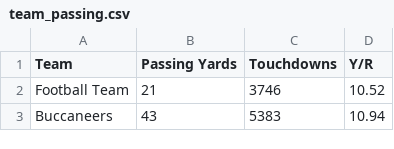
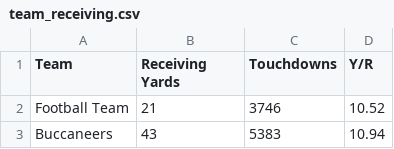
Before and after one commit to asherk7/NFL-Record-Predictor, a CSV file: data/team_receiving.csv (was data/team_passing.csv), drawn as a sheet; only a part is shown.

```diff
--- a/data/team_passing.csv
+++ b/data/team_receiving.csv
@@ -1,2 +1,2 @@
-Team,Passing Yards,Touchdowns,Y/R
+Team,Receiving Yards,Touchdowns,Y/R
 Football Team,21,3746,10.52
```
Also changed, not shown: 1 other file.
